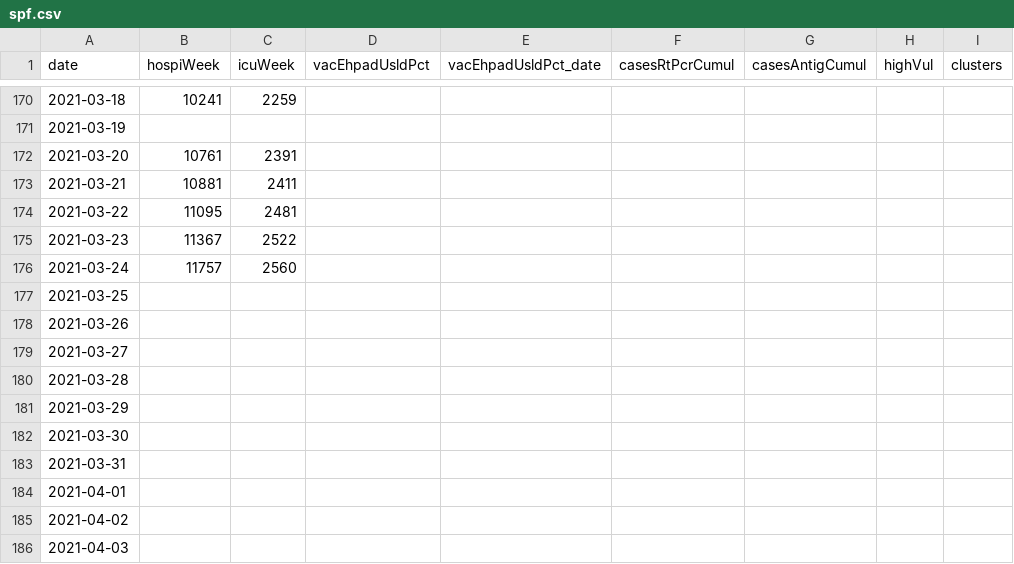
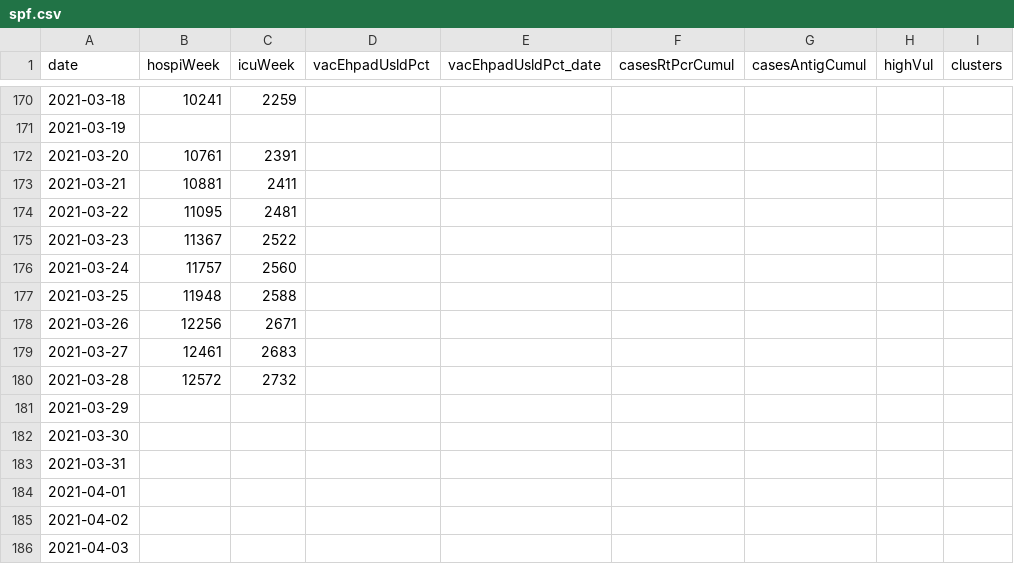
Before and after one commit to MisterFISHUP/covid-19-in-france, a CSV file: src/data/official-data/spf.csv, drawn as a sheet; only a part is shown, gaps mark what is left out; the diff names each change by its address in the sheet, - before the commit and + after, or states it on an @@ line.

```diff
--- a/src/data/official-data/spf.csv
+++ b/src/data/official-data/spf.csv
-B177 (hospiWeek): (empty)
+B177 (hospiWeek): 11948
-C177 (icuWeek): (empty)
+C177 (icuWeek): 2588
-B178 (hospiWeek): (empty)
+B178 (hospiWeek): 12256
-C178 (icuWeek): (empty)
+C178 (icuWeek): 2671
-B179 (hospiWeek): (empty)
+B179 (hospiWeek): 12461
-C179 (icuWeek): (empty)
+C179 (icuWeek): 2683
-B180 (hospiWeek): (empty)
+B180 (hospiWeek): 12572
-C180 (icuWeek): (empty)
+C180 (icuWeek): 2732
```
Also changed, not shown: src/data/official-data/indicators.csv, src/data/official-data/vac.csv, 4 other files.
